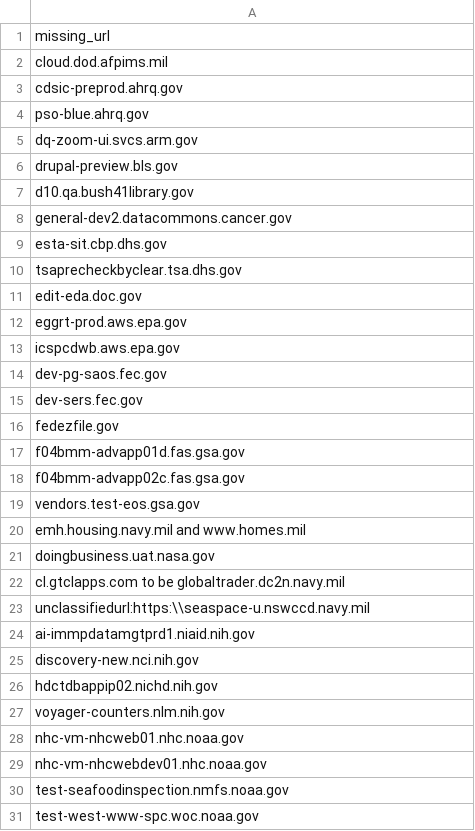
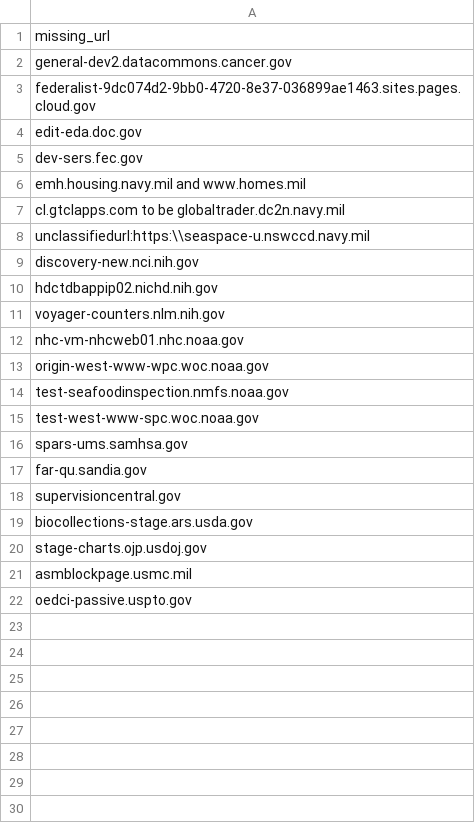
Before and after one commit to GSA/site-scanning-analysis, a CSV file: reports/missing-target-url-in-snapshot.csv, drawn as a sheet; only a part is shown; the shorter side is filled out with more unchanged rows; the diff covers the shown part only.

```diff
--- a/reports/missing-target-url-in-snapshot.csv
+++ b/reports/missing-target-url-in-snapshot.csv
@@ -1,25 +1,9 @@
 missing_url
-cloud.dod.afpims.mil
-cdsic-preprod.ahrq.gov
-pso-blue.ahrq.gov
-dq-zoom-ui.svcs.arm.gov
-drupal-preview.bls.gov
-d10.qa.bush41library.gov
 general-dev2.datacommons.cancer.gov
-esta-sit.cbp.dhs.gov
-tsaprecheckbyclear.tsa.dhs.gov
+federalist-9dc074d2-9bb0-4720-8e37-036899ae1463.sites.pages.cloud.gov
 edit-eda.doc.gov
-eggrt-prod.aws.epa.gov
-icspcdwb.aws.epa.gov
-dev-pg-saos.fec.gov
 dev-sers.fec.gov
-fedezfile.gov
-f04bmm-advapp01d.fas.gsa.gov
-f04bmm-advapp02c.fas.gsa.gov
-vendors.test-eos.gsa.gov
 emh.housing.navy.mil and www.homes.mil
-doingbusiness.uat.nasa.gov
 cl.gtclapps.com to be globaltrader.dc2n.navy.mil
 unclassifiedurl:https:\\seaspace-u.nswccd.navy.mil
-ai-immpdatamgtprd1.niaid.nih.gov
 discovery-new.nci.nih.gov
@@ -28,3 +12,3 @@ voyager-counters.nlm.nih.gov
 nhc-vm-nhcweb01.nhc.noaa.gov
-nhc-vm-nhcwebdev01.nhc.noaa.gov
+origin-west-www-wpc.woc.noaa.gov
 test-seafoodinspection.nmfs.noaa.gov
```
Also changed, not shown: 8 removed rows elsewhere in this file.
